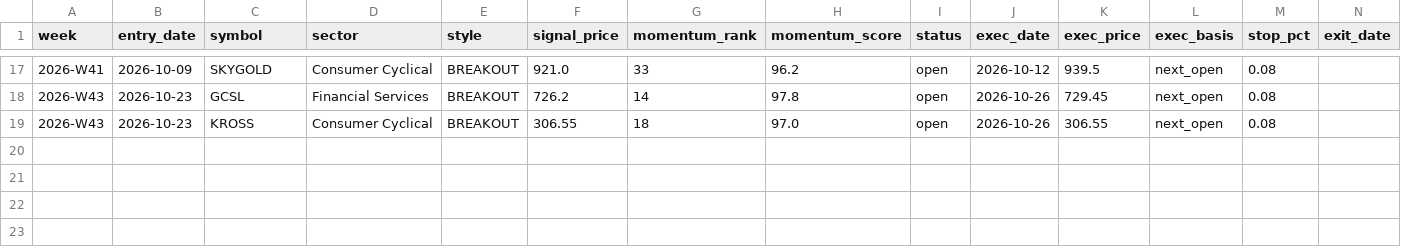
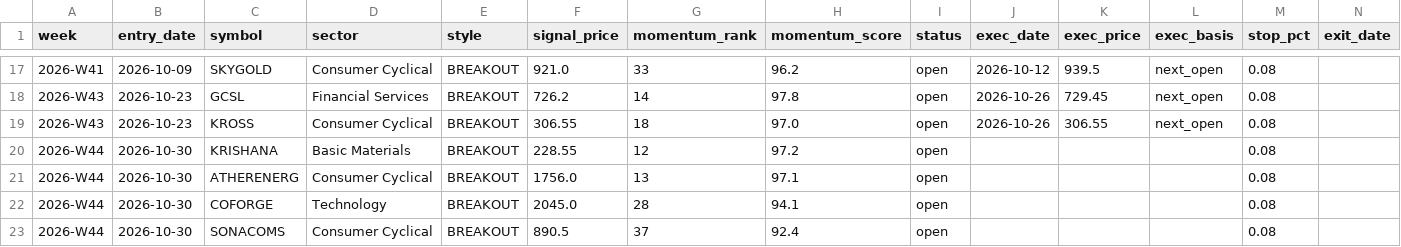
Before and after one commit to nrt32/nifty500-llm-analyst, a CSV file: data/ledger/paper_ledger.csv, drawn as a sheet; only a part is shown, gaps mark what is left out; rows hold the shown columns only; the diff names each change by its address in the sheet, - before the commit and + after, or states it on an @@ line.

```diff
--- a/data/ledger/paper_ledger.csv
+++ b/data/ledger/paper_ledger.csv
+row 20: 2026-W44 | 2026-10-30 | KRISHANA | Basic Materials | BREAKOUT | 228.55 | 12 | 97.2 | open |  |  |  | 0.08
+row 21: 2026-W44 | 2026-10-30 | ATHERENERG | Consumer Cyclical | BREAKOUT | 1756.0 | 13 | 97.1 | open |  |  |  | 0.08
+row 22: 2026-W44 | 2026-10-30 | COFORGE | Technology | BREAKOUT | 2045.0 | 28 | 94.1 | open |  |  |  | 0.08
+row 23: 2026-W44 | 2026-10-30 | SONACOMS | Consumer Cyclical | BREAKOUT | 890.5 | 37 | 92.4 | open |  |  |  | 0.08
```
Also changed, not shown: data/reference/sector_pending.csv, 1 other file.
